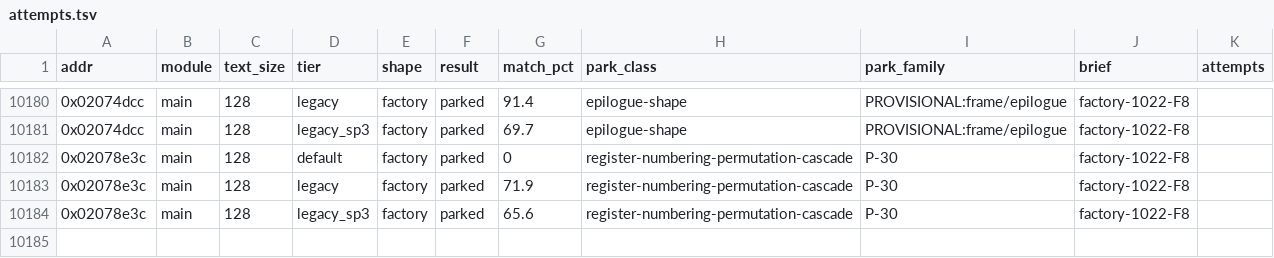
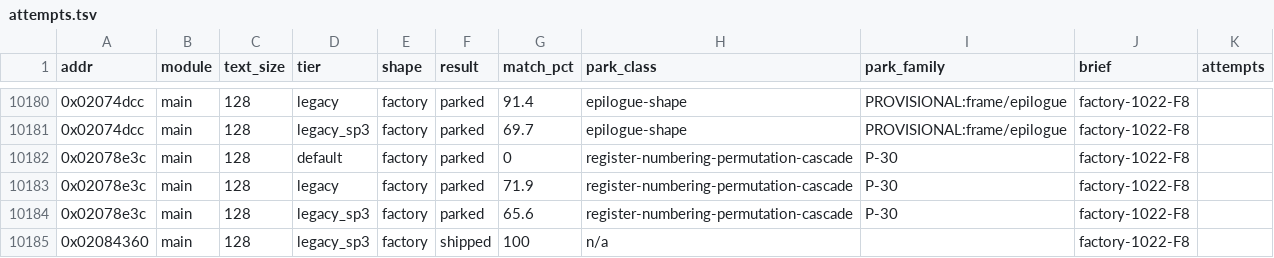
Before and after one commit to cntrl-alt-lenny/gx-spirit-caller, a TSV file: docs/ledger/attempts.tsv, drawn as a sheet; only a part is shown, gaps mark what is left out.

Commit message:
factory F8: func_02084360 matched in C (legacy_sp3, 128 B)

```diff
--- a/docs/ledger/attempts.tsv
+++ b/docs/ledger/attempts.tsv
@@ -10184 +10184,2 @@ addr	module	text_size	tier	shape	result	match_pct	park_class	park_family	brief	a
 0x02078e3c	main	128	legacy_sp3	factory	parked	65.6	register-numbering-permutation-cascade	P-30	factory-1022-F8	
+0x02084360	main	128	legacy_sp3	factory	shipped	100	n/a		factory-1022-F8	
```
Also changed, not shown: 3 other files.
